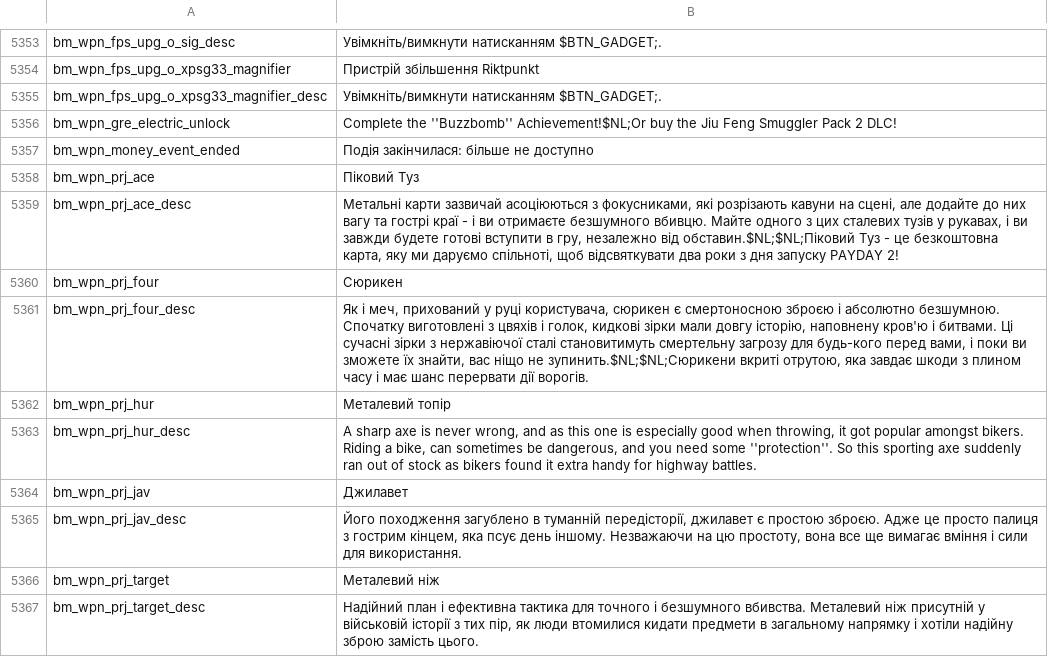
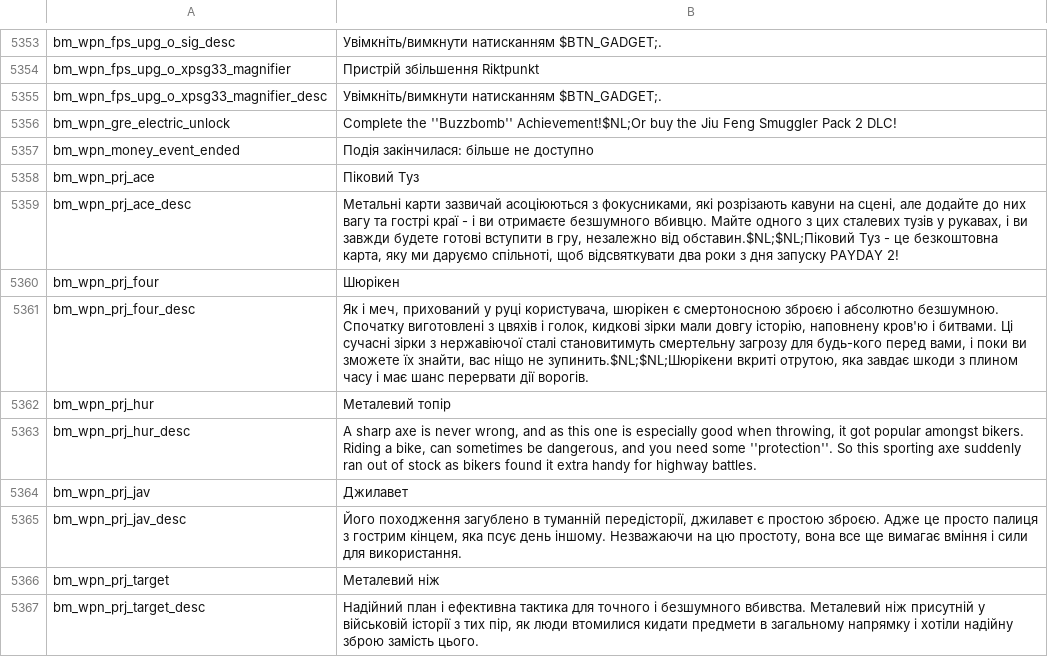
Before and after one commit to Parapando/Payday-2-UA, a CSV file: Crowdin/translated/blackmarket.csv, drawn as a sheet; only a part is shown, gaps mark what is left out.

Commit message:
New translations blackmarket.csv (Multilingual)

```diff
--- a/Crowdin/translated/blackmarket.csv
+++ b/Crowdin/translated/blackmarket.csv
@@ -5359,4 +5359,4 @@
 "bm_wpn_prj_ace_desc","Метальні карти зазвичай асоціюються з фокусниками, які розрізають кавуни на сцені, але додайте до них вагу та гострі краї - і ви отримаєте безшумного вбивцю. Майте одного з цих сталевих тузів у рукавах, і ви завжди будете готові вступити в гру, незалежно від обставин.$NL;$NL;Піковий Туз - це безкоштовна карта, яку ми даруємо спільноті, щоб відсвяткувати два роки з дня запуску PAYDAY 2!"
-"bm_wpn_prj_four","Сюрикен"
-"bm_wpn_prj_four_desc","Як і меч, прихований у руці користувача, сюрикен є смертоносною зброєю і абсолютно безшумною. Спочатку виготовлені з цвяхів і голок, кидкові зірки мали довгу історію, наповнену кров'ю і битвами. Ці сучасні зірки з нержавіючої сталі становитимуть смертельну загрозу для будь-кого перед вами, і поки ви зможете їх знайти, вас ніщо не зупинить.$NL;$NL;Сюрикени вкриті отрутою, яка завдає шкоди з плином часу і має шанс перервати дії ворогів."
+"bm_wpn_prj_four","Шюрікен"
+"bm_wpn_prj_four_desc","Як і меч, прихований у руці користувача, шюрікен є смертоносною зброєю і абсолютно безшумною. Спочатку виготовлені з цвяхів і голок, кидкові зірки мали довгу історію, наповнену кров'ю і битвами. Ці сучасні зірки з нержавіючої сталі становитимуть смертельну загрозу для будь-кого перед вами, і поки ви зможете їх знайти, вас ніщо не зупинить.$NL;$NL;Шюрікени вкриті отрутою, яка завдає шкоди з плином часу і має шанс перервати дії ворогів."
 "bm_wpn_prj_hur","Металевий топір"
```
